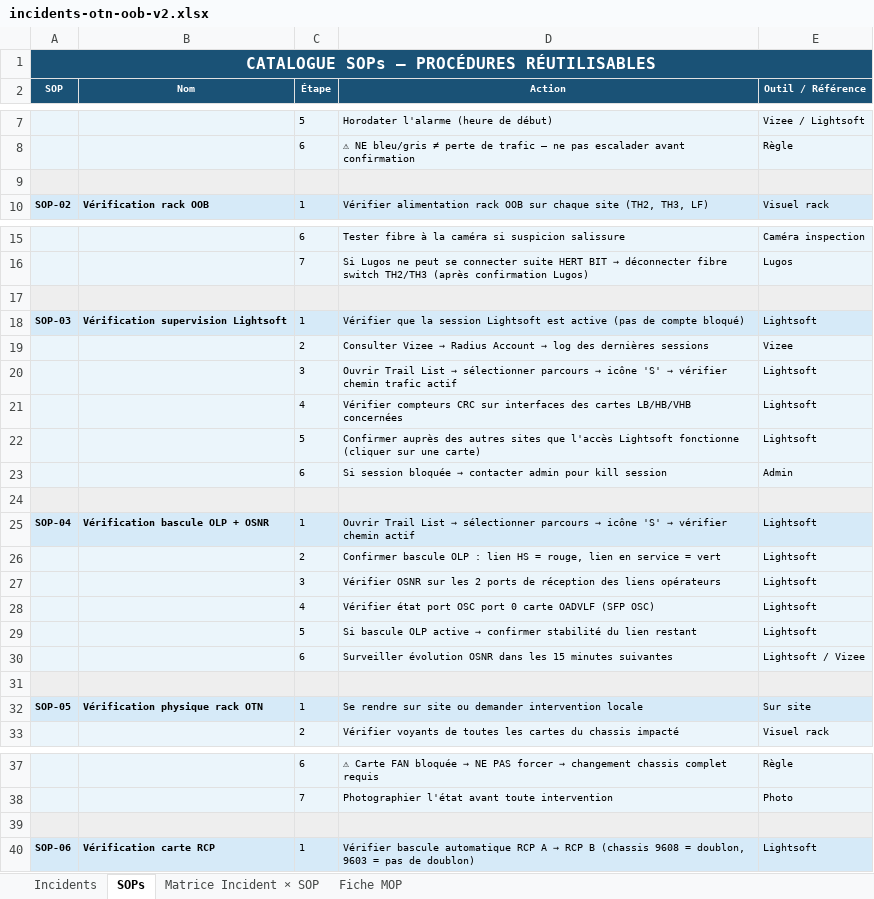
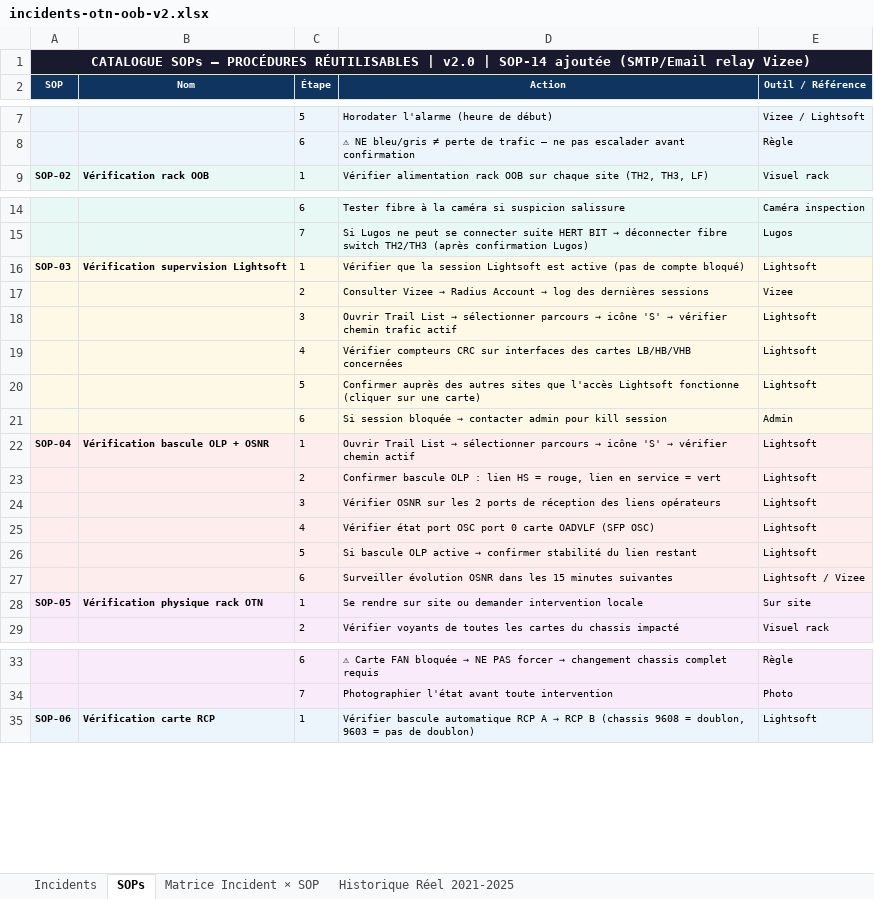
Before and after one commit to Mobutoo/VPAI, an Excel workbook: incidents-otn-oob-v2.xlsx, sheet SOPs, drawn as a sheet; only a part is shown, gaps mark what is left out; values as stored, in another font and other column widths than the file's, no borders; removed rows and columns are numbered as before the commit, all else as after; the diff covers the shown part only; the diff names each change by its address in the sheet, - before the commit and + after, or states it on an @@ line.

```diff
--- a/incidents-otn-oob-v2.xlsx (sheet SOPs)
+++ b/incidents-otn-oob-v2.xlsx (sheet SOPs)
-sheet tab: Fiche MOP
+sheet tab: Historique Réel 2021-2025
-A1 (SOP): …PROCÉDURES RÉUTILISABLES
+A1 (SOP): …PROCÉDURES RÉUTILISABLES | v2.0 | SOP-14 ajoutée (SMTP/Email relay Vizee)
-A1 fill: #1A5276
+A1 fill: #1A1A2E, text size: smaller
-A2:E2 fill: #1A5276
+A2:E2 fill: #0F3460
-row 9: (empty)
-row 17: (empty)
-A16:E16 fill: #D6EAF8
+A16:E16 fill: #FEF9E7
-row 24: (empty)
-A22:E22 fill: #D6EAF8
+A22:E22 fill: #FDEDEC
-row 31: (empty)
-A28:E28 fill: #D6EAF8
+A28:E28 fill: #F9EBF9
-row 39: (empty)
```
Also changed, not shown: 16 added rows, 30 removed rows, 28 edited cells and cell formats elsewhere in this sheet, sheet Historique Réel 2021-2025, sheet Incidents, sheet Matrice Incident × SOP, 14 other files.
